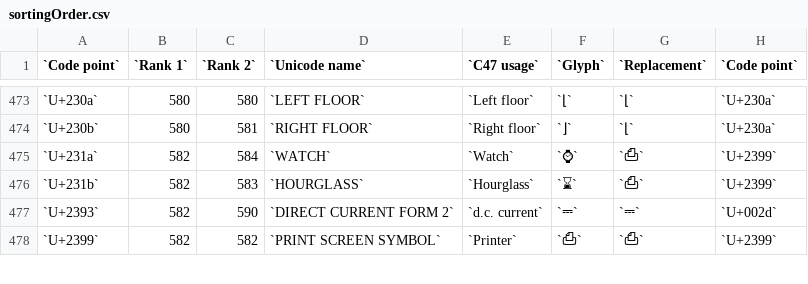
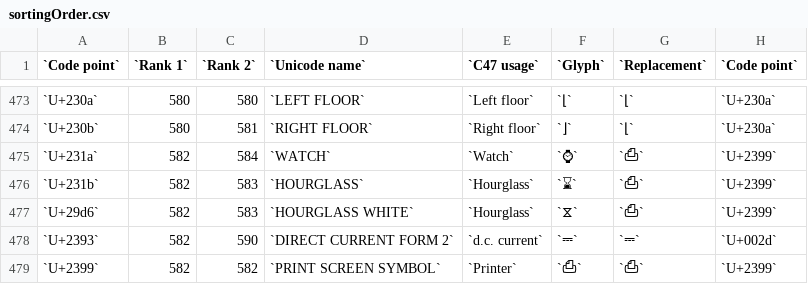
Before and after one commit to ppigazzini/z47, a CSV file: res/fonts/sortingOrder.csv, drawn as a sheet; only a part is shown, gaps mark what is left out; the diff names each change by its address in the sheet, - before the commit and + after, or states it on an @@ line.

Commit message:
Add hourglass white, and stopwatch in NUM font

```diff
--- a/res/fonts/sortingOrder.csv
+++ b/res/fonts/sortingOrder.csv
+row 477: `U+29d6` | 582 | 583 | `HOURGLASS WHITE` | `Hourglass` | `⧖` | `⎙` | `U+2399`
```
Also changed, not shown: 4 other files.
